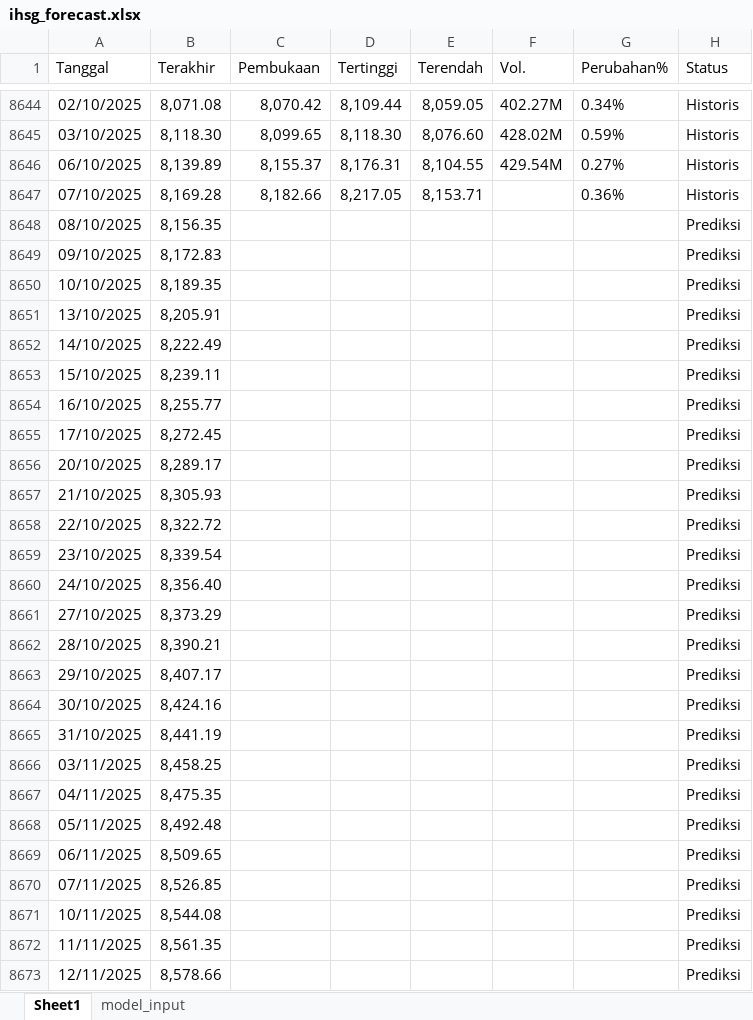
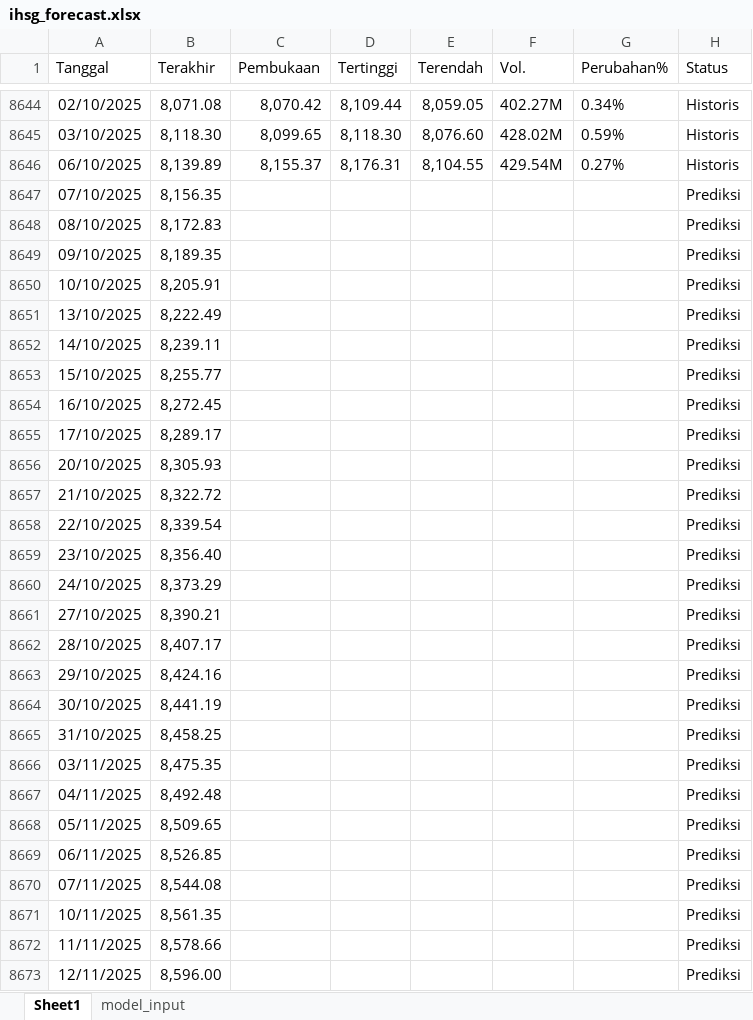
Before and after one commit to josephines1/prediksi-ihsg-xgboost, an Excel workbook: ihsg_forecast.xlsx, sheet Sheet1, drawn as a sheet; only a part is shown, gaps mark what is left out; values as stored, in another font and other column widths than the file's, no borders; the diff covers the shown part only; the diff names each change by its address in the sheet, - before the commit and + after, or states it on an @@ line.

```diff
--- a/ihsg_forecast.xlsx (sheet Sheet1)
+++ b/ihsg_forecast.xlsx (sheet Sheet1)
-B8647 (Terakhir): 8,169.28
+B8647 (Terakhir): 8,156.35
-C8647 (Pembukaan): 8,182.66
+C8647 (Pembukaan): (empty)
-D8647 (Tertinggi): 8,217.05
+D8647 (Tertinggi): (empty)
-E8647 (Terendah): 8,153.71
+E8647 (Terendah): (empty)
-G8647 (Perubahan%): 0.36%
+G8647 (Perubahan%): (empty)
-H8647 (Status): Historis
+H8647 (Status): Prediksi
-B8648 (Terakhir): 8,156.35
+B8648 (Terakhir): 8,172.83
-B8649 (Terakhir): 8,172.83
+B8649 (Terakhir): 8,189.35
-B8650 (Terakhir): 8,189.35
+B8650 (Terakhir): 8,205.91
-B8651 (Terakhir): 8,205.91
+B8651 (Terakhir): 8,222.49
-B8652 (Terakhir): 8,222.49
+B8652 (Terakhir): 8,239.11
-B8653 (Terakhir): 8,239.11
+B8653 (Terakhir): 8,255.77
-B8654 (Terakhir): 8,255.77
+B8654 (Terakhir): 8,272.45
-B8655 (Terakhir): 8,272.45
+B8655 (Terakhir): 8,289.17
-B8656 (Terakhir): 8,289.17
+B8656 (Terakhir): 8,305.93
-B8657 (Terakhir): 8,305.93
+B8657 (Terakhir): 8,322.72
-B8658 (Terakhir): 8,322.72
+B8658 (Terakhir): 8,339.54
-B8659 (Terakhir): 8,339.54
+B8659 (Terakhir): 8,356.40
-B8660 (Terakhir): 8,356.40
+B8660 (Terakhir): 8,373.29
-B8661 (Terakhir): 8,373.29
+B8661 (Terakhir): 8,390.21
-B8662 (Terakhir): 8,390.21
+B8662 (Terakhir): 8,407.17
-B8663 (Terakhir): 8,407.17
+B8663 (Terakhir): 8,424.16
-B8664 (Terakhir): 8,424.16
+B8664 (Terakhir): 8,441.19
-B8665 (Terakhir): 8,441.19
+B8665 (Terakhir): 8,458.25
-B8666 (Terakhir): 8,458.25
+B8666 (Terakhir): 8,475.35
-B8667 (Terakhir): 8,475.35
+B8667 (Terakhir): 8,492.48
-B8668 (Terakhir): 8,492.48
+B8668 (Terakhir): 8,509.65
-B8669 (Terakhir): 8,509.65
+B8669 (Terakhir): 8,526.85
-B8670 (Terakhir): 8,526.85
+B8670 (Terakhir): 8,544.08
-B8671 (Terakhir): 8,544.08
+B8671 (Terakhir): 8,561.35
-B8672 (Terakhir): 8,561.35
+B8672 (Terakhir): 8,578.66
-B8673 (Terakhir): 8,578.66
+B8673 (Terakhir): 8,596.00
```
Also changed, not shown: 1 removed row and 8 edited cells elsewhere in this sheet.
